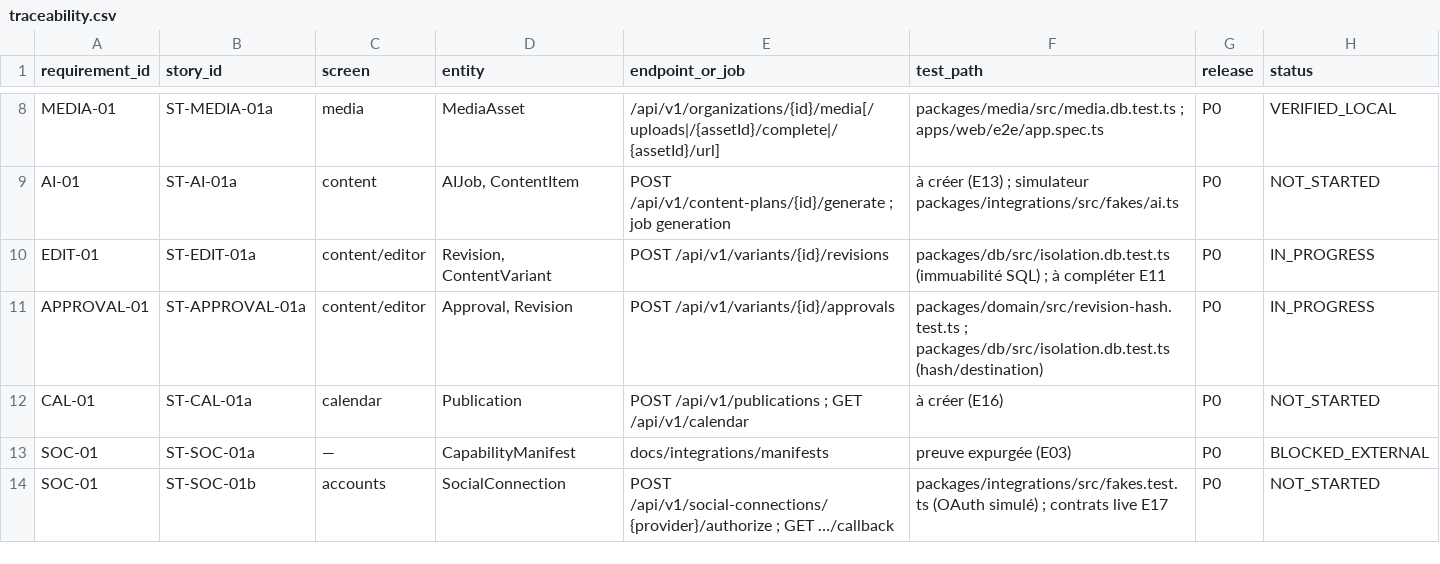
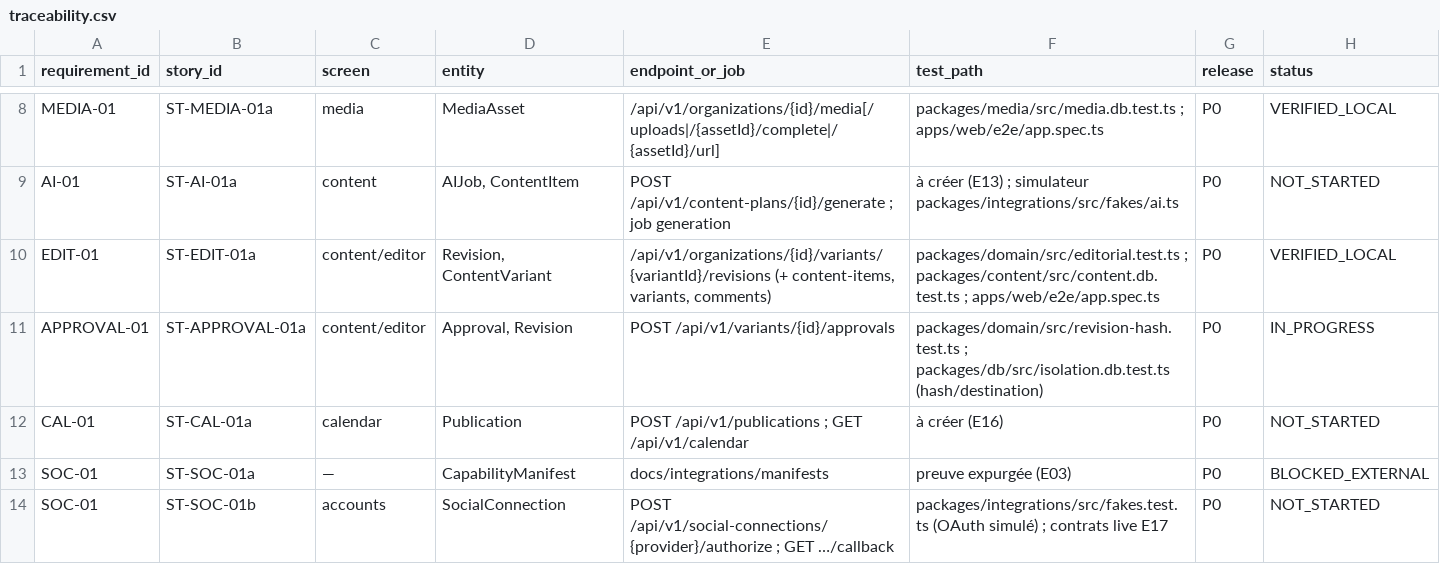
Before and after one commit to Bdiamond007/bbn-marketing-agent, a CSV file: docs/requirements/traceability.csv, drawn as a sheet; only a part is shown, gaps mark what is left out.

```diff
--- a/docs/requirements/traceability.csv
+++ b/docs/requirements/traceability.csv
@@ -9,3 +9,3 @@ MEDIA-01,ST-MEDIA-01a,media,MediaAsset,/api/v1/organizations/{id}/media[/uploads
 AI-01,ST-AI-01a,content,"AIJob, ContentItem",POST /api/v1/content-plans/{id}/generate ; job generation,à créer (E13) ; simulateur packages/integrations/src/fakes/ai.ts,P0,NOT_STARTED
-EDIT-01,ST-EDIT-01a,content/editor,"Revision, ContentVariant",POST /api/v1/variants/{id}/revisions,packages/db/src/isolation.db.test.ts (immuabilité SQL) ; à compléter E11,P0,IN_PROGRESS
+EDIT-01,ST-EDIT-01a,content/editor,"Revision, ContentVariant","/api/v1/organizations/{id}/variants/{variantId}/revisions (+ content-items, variants, comments)",packages/domain/src/editorial.test.ts ; packages/content/src/content.db.test.ts ; apps/web/e2e/app.spec.ts,P0,VERIFIED_LOCAL
 APPROVAL-01,ST-APPROVAL-01a,content/editor,"Approval, Revision",POST /api/v1/variants/{id}/approvals,packages/domain/src/revision-hash.test.ts ; packages/db/src/isolation.db.test.ts (hash/destination),P0,IN_PROGRESS
```
Also changed, not shown: 4 other files.
